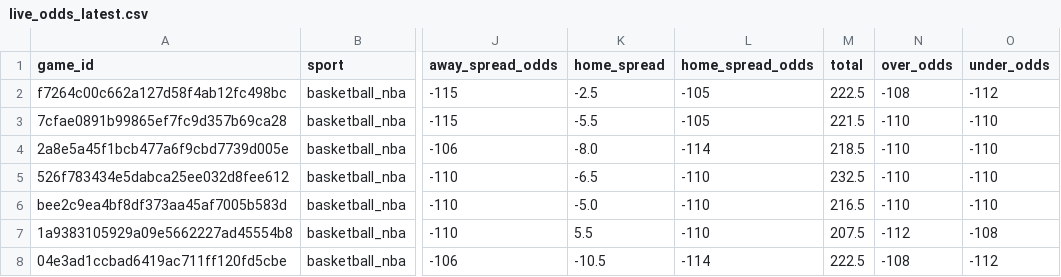
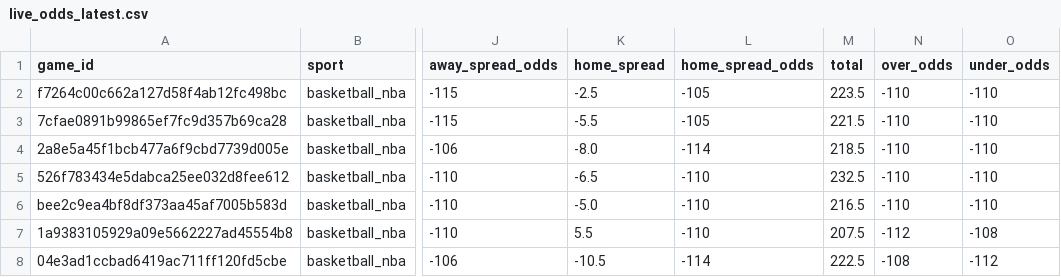
Before and after one commit to missionfromdog/bball-prediction, a CSV file: data/betting/live_odds_latest.csv, drawn as a sheet; only a part is shown, gaps mark what is left out; the diff names each change by its address in the sheet, - before the commit and + after, or states it on an @@ line.

```diff
--- a/data/betting/live_odds_latest.csv
+++ b/data/betting/live_odds_latest.csv
-M2 (total): 222.5
+M2 (total): 223.5
-N2 (over_odds): -108
+N2 (over_odds): -110
-O2 (under_odds): -112
+O2 (under_odds): -110
```
Also changed, not shown: data/betting/live_odds_bookmakers_comparison.csv, data/betting/live_odds_vegas_format.csv.
